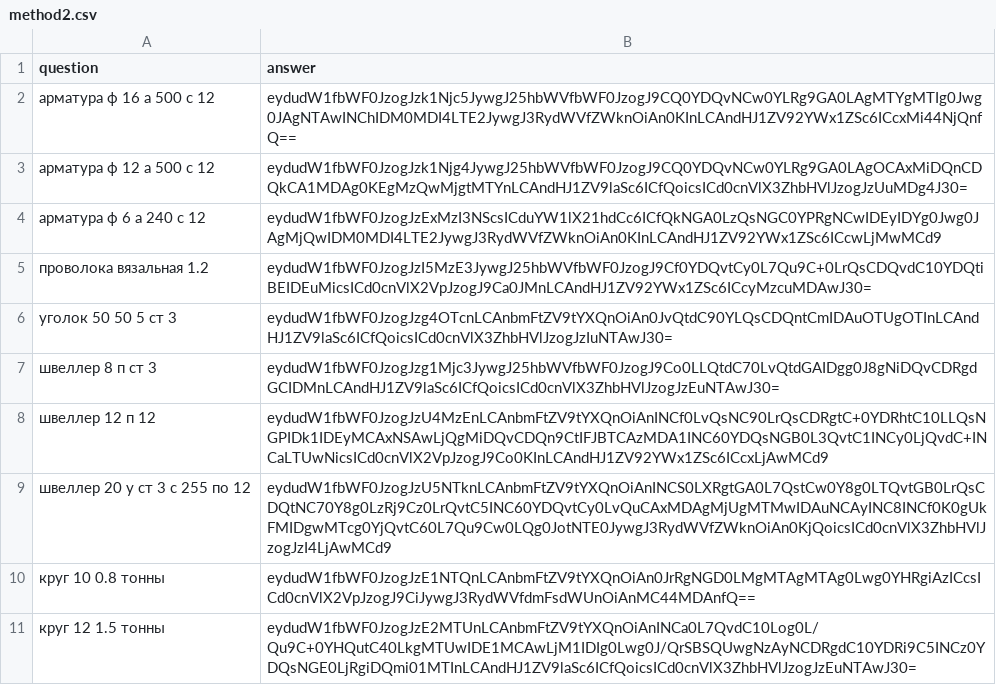
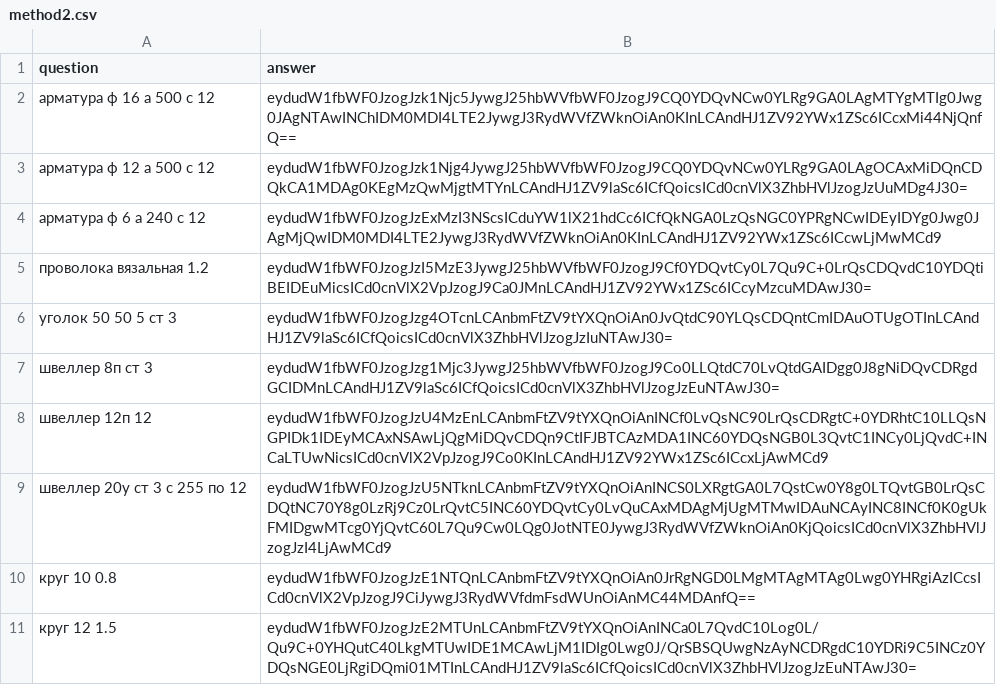
Before and after one commit to Leonn-Leon/Order_recognition, a CSV file: data/method2.csv, drawn as a sheet; only a part is shown; the diff covers the shown part only; the diff names each change by its address in the sheet, - before the commit and + after, or states it on an @@ line.

```diff
--- a/data/method2.csv
+++ b/data/method2.csv
-A7 (question): швеллер 8 п ст 3
+A7 (question): швеллер 8п ст 3
-A8 (question): швеллер 12 п 12
+A8 (question): швеллер 12п 12
-A9 (question): швеллер 20 у ст 3 с 255 по 12
+A9 (question): швеллер 20у ст 3 с 255 по 12
-A10 (question): круг 10 0.8 тонны
+A10 (question): круг 10 0.8
-A11 (question): круг 12 1.5 тонны
+A11 (question): круг 12 1.5
```
Also changed, not shown: 58 edited cells elsewhere in this file, 17 other files.
